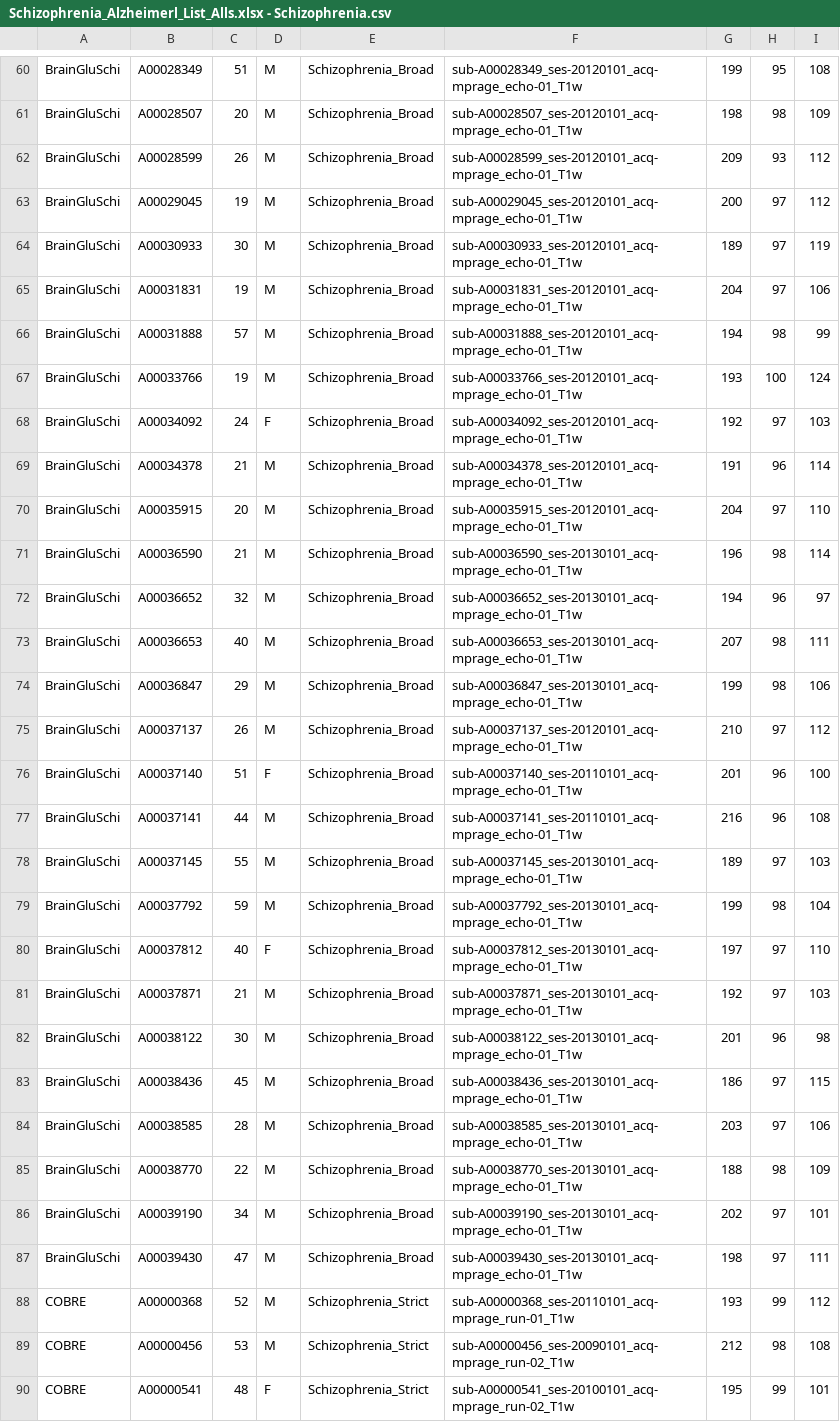
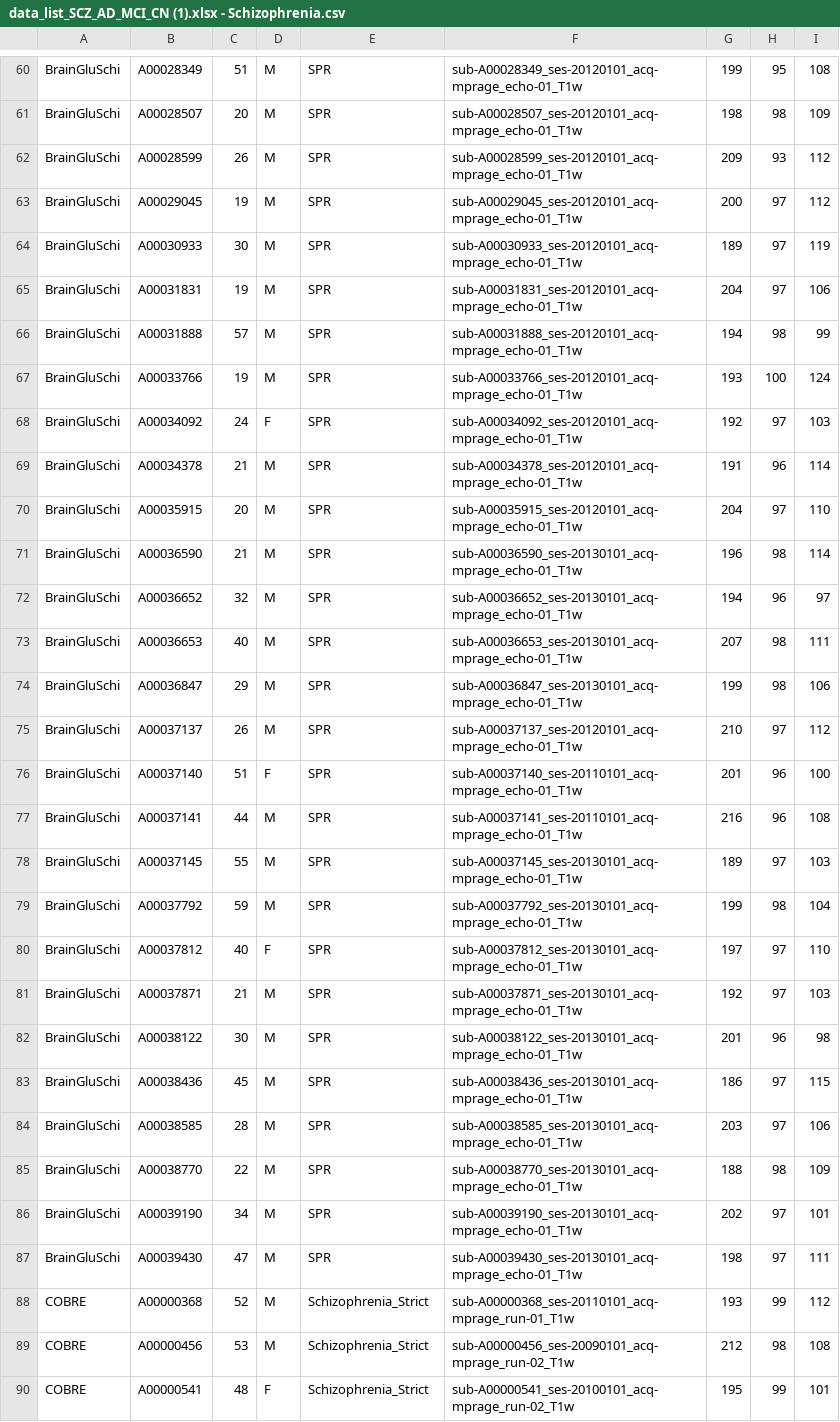
Before and after one commit to AdrienSF/MRI-classifier, a CSV file: sub_data/data_list_SCZ_AD_MCI_CN (1).xlsx - Schizophrenia.csv (was sub_data/Schizophrenia_Alzheimerl_List_Alls.xlsx - Schizophrenia.csv), drawn as a sheet; only a part is shown, gaps mark what is left out; the diff covers the shown part only; the diff names each change by its address in the sheet, - before the commit and + after, or states it on an @@ line.

```diff
--- a/sub_data/Schizophrenia_Alzheimerl_List_Alls.xlsx - Schizophrenia.csv
+++ b/sub_data/data_list_SCZ_AD_MCI_CN (1).xlsx - Schizophrenia.csv
-E60:E87: Schizophrenia_Broad
+E60:E87: SPR
```
Also changed, not shown: 1 added row, 1 removed row and 58 edited cells elsewhere in this file, 19 other files.
